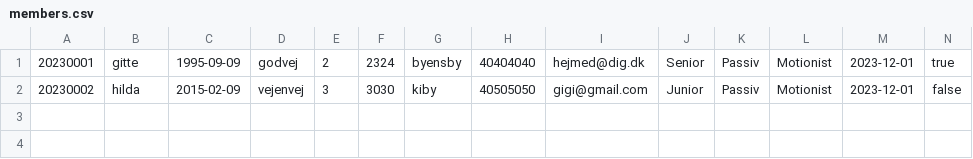
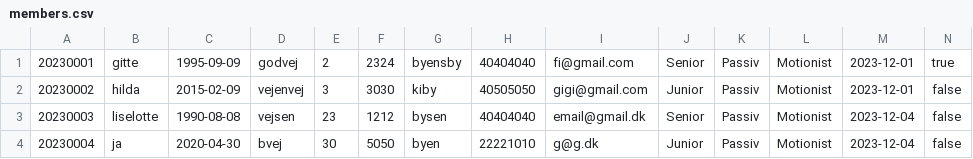
Before and after one commit to fiepoul/Delfinenswimclub, a CSV file: members.csv, drawn as a sheet.

Commit message:
deleted passive member fee class and ran test on memberfee counter

```diff
--- a/members.csv
+++ b/members.csv
@@ -1,2 +1,4 @@
-20230001,gitte,1995-09-09,godvej,2,2324,byensby,40404040,hejmed@dig.dk,Senior,Passiv,Motionist,2023-12-01,true
+20230001,gitte,1995-09-09,godvej,2,2324,byensby,40404040,fi@gmail.com,Senior,Passiv,Motionist,2023-12-01,true
 20230002,hilda,2015-02-09,vejenvej,3,3030,kiby,40505050,gigi@gmail.com,Junior,Passiv,Motionist,2023-12-01,false
+20230003,liselotte,1990-08-08,vejsen,23,1212,bysen,40404040,email@gmail.dk,Senior,Passiv,Motionist,2023-12-04,false
+20230004,ja,2020-04-30,bvej,30,5050,byen,22221010,g@g.dk,Junior,Passiv,Motionist,2023-12-04,false
```
Also changed, not shown: 8 other files.
